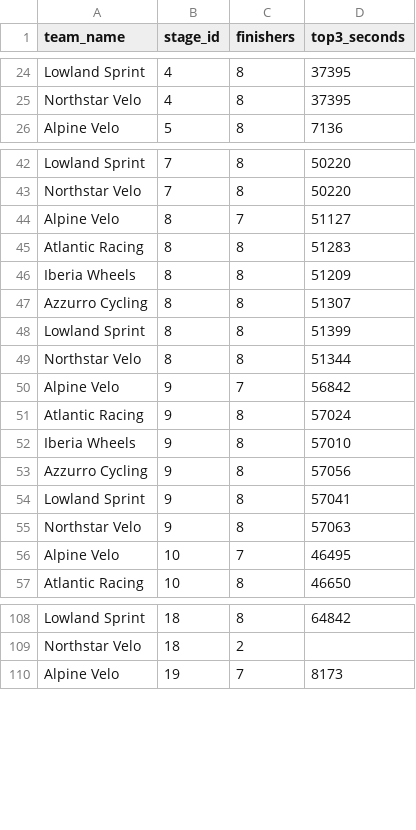
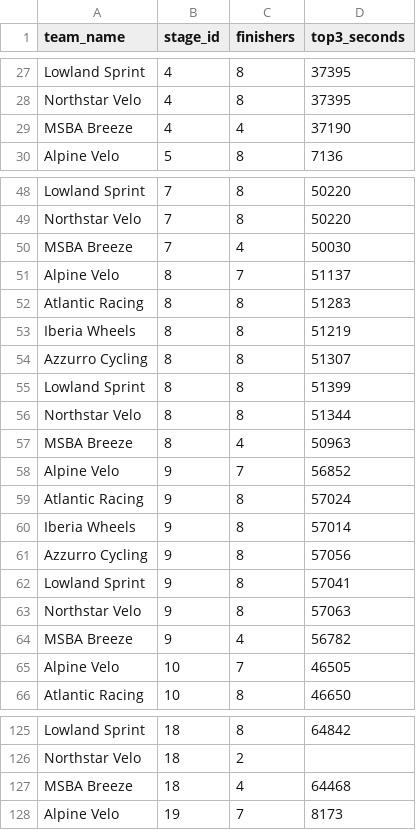
Before and after one commit to WildSphee/5110_groupproject1, a CSV file: task3/data/team_stage.csv, drawn as a sheet; only a part is shown, gaps mark what is left out; the diff covers the shown part only.

```diff
--- a/task3/data/team_stage.csv
+++ b/task3/data/team_stage.csv
@@ -25,2 +28,3 @@ Lowland Sprint,4,8,37395
 Northstar Velo,4,8,37395
+MSBA Breeze,4,4,37190
 Alpine Velo,5,8,7136
@@ -43,5 +49,6 @@ Lowland Sprint,7,8,50220
 Northstar Velo,7,8,50220
-Alpine Velo,8,7,51127
+MSBA Breeze,7,4,50030
+Alpine Velo,8,7,51137
 Atlantic Racing,8,8,51283
-Iberia Wheels,8,8,51209
+Iberia Wheels,8,8,51219
 Azzurro Cycling,8,8,51307
@@ -49,5 +56,6 @@ Lowland Sprint,8,8,51399
 Northstar Velo,8,8,51344
-Alpine Velo,9,7,56842
+MSBA Breeze,8,4,50963
+Alpine Velo,9,7,56852
 Atlantic Racing,9,8,57024
-Iberia Wheels,9,8,57010
+Iberia Wheels,9,8,57014
 Azzurro Cycling,9,8,57056
@@ -55,3 +63,4 @@ Lowland Sprint,9,8,57041
 Northstar Velo,9,8,57063
-Alpine Velo,10,7,46495
+MSBA Breeze,9,4,56782
+Alpine Velo,10,7,46505
 Atlantic Racing,10,8,46650
@@ -109,2 +126,3 @@ Lowland Sprint,18,8,64842
 Northstar Velo,18,2,
+MSBA Breeze,18,4,64468
 Alpine Velo,19,7,8173
```
Also changed, not shown: 16 added rows and 29 edited cells elsewhere in this file, task3/data/classification_score.csv, task3/data/result.csv, 29 other files.
